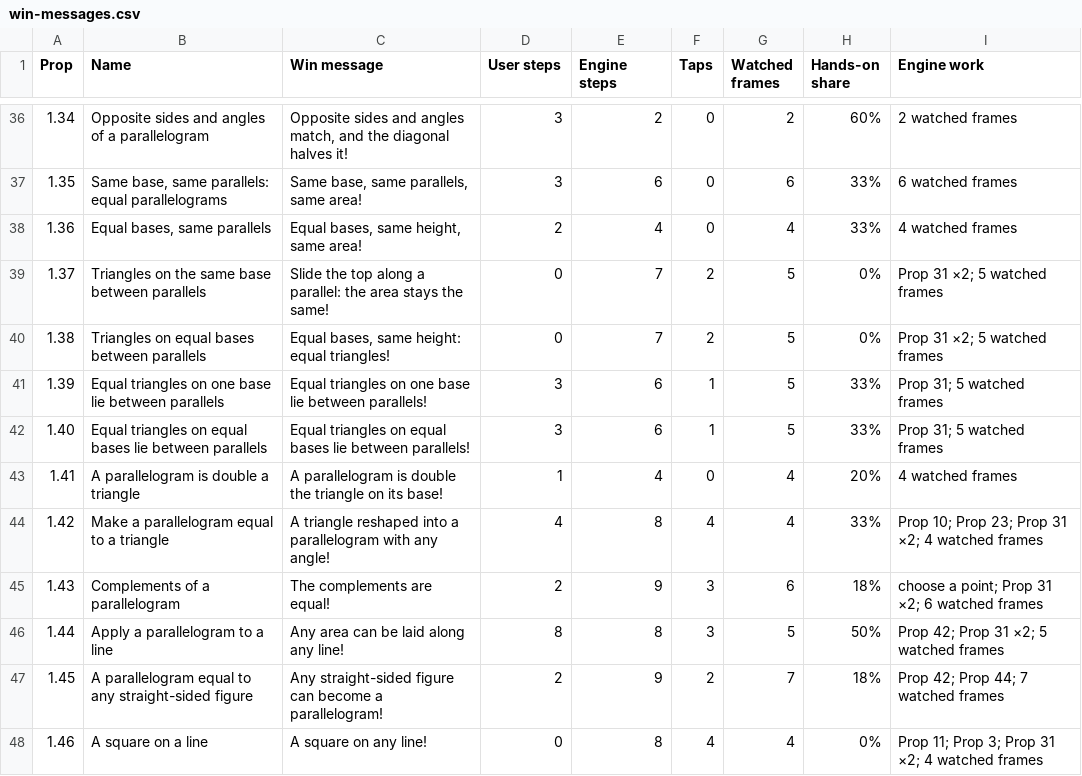
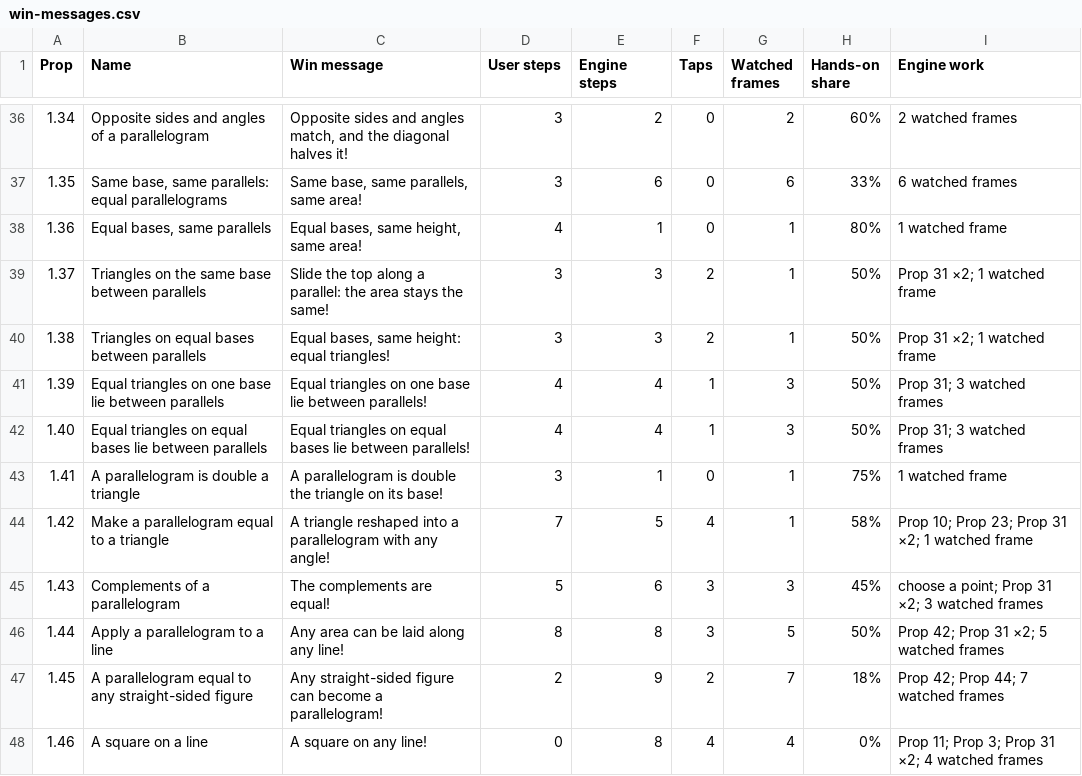
Before and after one commit to fenw1ck/euclid, a CSV file: win-messages.csv, drawn as a sheet; only a part is shown, gaps mark what is left out; the diff covers the shown part only.

```diff
--- a/win-messages.csv
+++ b/win-messages.csv
@@ -37,10 +37,10 @@ Prop,Name,Win message,User steps,Engine steps,Taps,Watched frames,Hands-on share
 1.35,"Same base, same parallels: equal parallelograms","Same base, same parallels, same area!",3,6,0,6,33%,6 watched frames
-1.36,"Equal bases, same parallels","Equal bases, same height, same area!",2,4,0,4,33%,4 watched frames
-1.37,Triangles on the same base between parallels,Slide the top along a parallel: the area stays the same!,0,7,2,5,0%,Prop 31 ×2; 5 watched frames
-1.38,Triangles on equal bases between parallels,"Equal bases, same height: equal triangles!",0,7,2,5,0%,Prop 31 ×2; 5 watched frames
-1.39,Equal triangles on one base lie between parallels,Equal triangles on one base lie between parallels!,3,6,1,5,33%,Prop 31; 5 watched frames
-1.40,Equal triangles on equal bases lie between parallels,Equal triangles on equal bases lie between parallels!,3,6,1,5,33%,Prop 31; 5 watched frames
-1.41,A parallelogram is double a triangle,A parallelogram is double the triangle on its base!,1,4,0,4,20%,4 watched frames
-1.42,Make a parallelogram equal to a triangle,A triangle reshaped into a parallelogram with any angle!,4,8,4,4,33%,Prop 10; Prop 23; Prop 31 ×2; 4 watched frames
-1.43,Complements of a parallelogram,The complements are equal!,2,9,3,6,18%,choose a point; Prop 31 ×2; 6 watched frames
+1.36,"Equal bases, same parallels","Equal bases, same height, same area!",4,1,0,1,80%,1 watched frame
+1.37,Triangles on the same base between parallels,Slide the top along a parallel: the area stays the same!,3,3,2,1,50%,Prop 31 ×2; 1 watched frame
+1.38,Triangles on equal bases between parallels,"Equal bases, same height: equal triangles!",3,3,2,1,50%,Prop 31 ×2; 1 watched frame
+1.39,Equal triangles on one base lie between parallels,Equal triangles on one base lie between parallels!,4,4,1,3,50%,Prop 31; 3 watched frames
+1.40,Equal triangles on equal bases lie between parallels,Equal triangles on equal bases lie between parallels!,4,4,1,3,50%,Prop 31; 3 watched frames
+1.41,A parallelogram is double a triangle,A parallelogram is double the triangle on its base!,3,1,0,1,75%,1 watched frame
+1.42,Make a parallelogram equal to a triangle,A triangle reshaped into a parallelogram with any angle!,7,5,4,1,58%,Prop 10; Prop 23; Prop 31 ×2; 1 watched frame
+1.43,Complements of a parallelogram,The complements are equal!,5,6,3,3,45%,choose a point; Prop 31 ×2; 3 watched frames
 1.44,Apply a parallelogram to a line,Any area can be laid along any line!,8,8,3,5,50%,Prop 42; Prop 31 ×2; 5 watched frames
```
Also changed, not shown: 22 edited cells elsewhere in this file, 5 other files.
